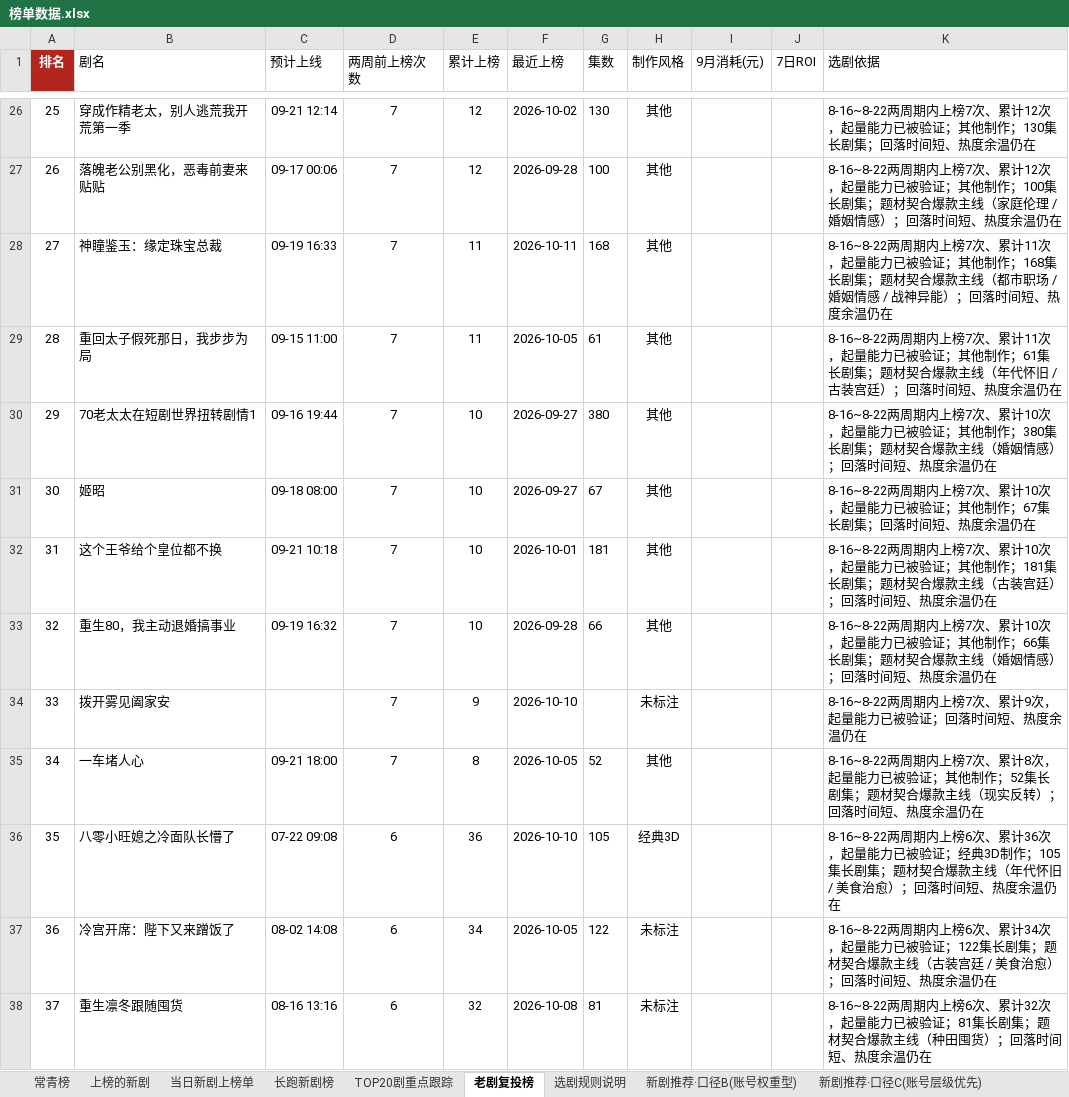
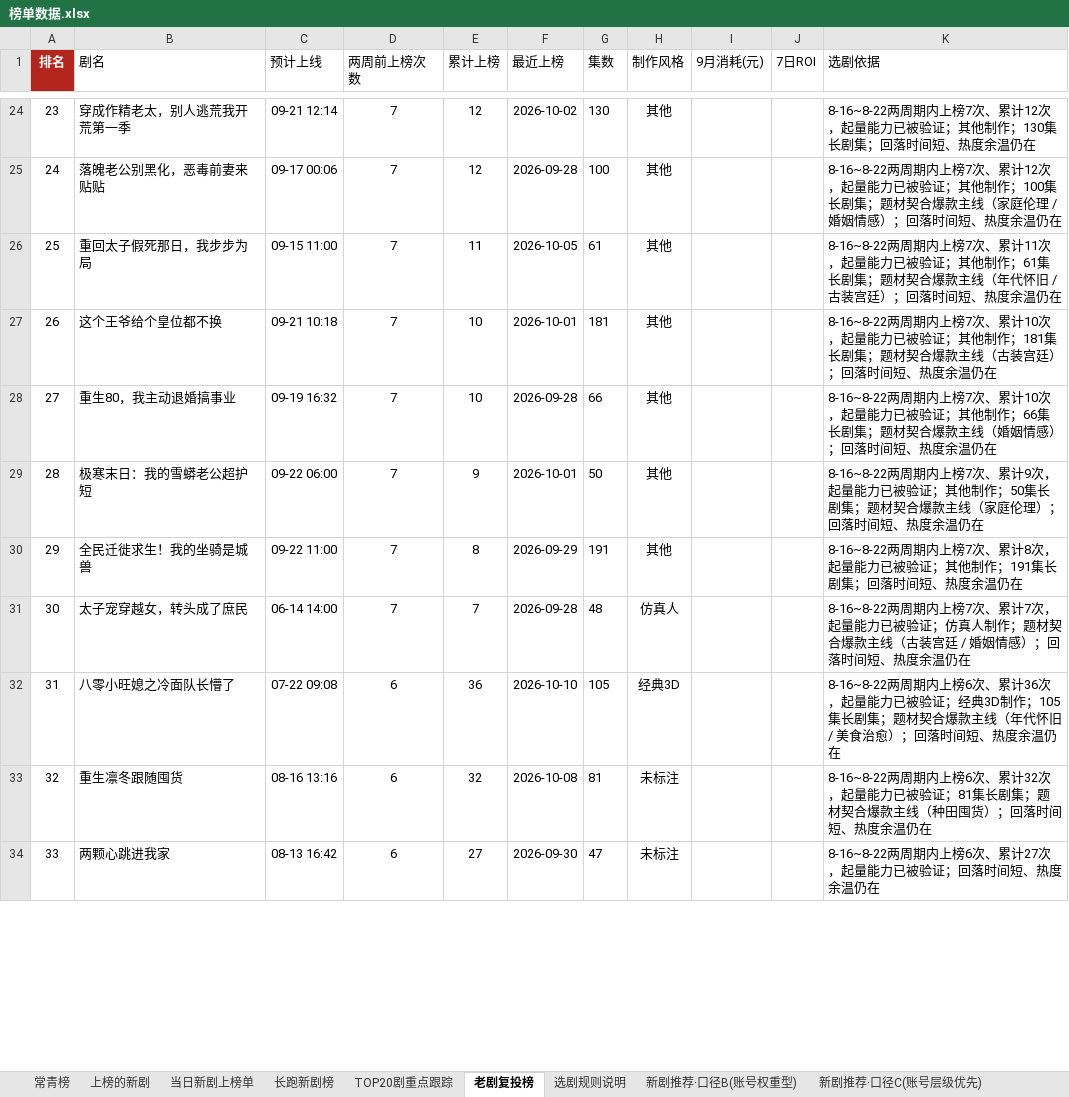
Before and after one commit to 2m247cdz9k-design/tomato-drama-rankings, an Excel workbook: 榜单数据.xlsx, sheet 老剧复投榜, drawn as a sheet; only a part is shown, gaps mark what is left out; the shorter side is filled out with more unchanged rows; values as stored, in another font and other column widths than the file's, no borders; removed rows and columns are numbered as before the commit, all else as after; the diff covers the shown part only; the diff names each change by its address in the sheet, - before the commit and + after, or states it on an @@ line.

```diff
--- a/榜单数据.xlsx (sheet 老剧复投榜)
+++ b/榜单数据.xlsx (sheet 老剧复投榜)
@@ column A (排名) renumbered from row 10 down @@
-row 28: 27 | 神瞳鉴玉：缘定珠宝总裁 | 09-19 16:33 | 7 | 11 | 2026-10-11 | 168 | 其他 |  |  | 8-16~8-22两周期内上榜7次、累计11次，起量能力已被验证；其他制作；168集长剧集；题材契合爆款主线（都市职场 / 婚姻情感 / 战神异能）；回落时间短、热度余温仍在
-row 30: 29 | 70老太太在短剧世界扭转剧情1 | 09-16 19:44 | 7 | 10 | 2026-09-27 | 380 | 其他 |  |  | 8-16~8-22两周期内上榜7次、累计10次，起量能力已被验证；其他制作；380集长剧集；题材契合爆款主线（婚姻情感）；回落时间短、热度余温仍在
-row 31: 30 | 姬昭 | 09-18 08:00 | 7 | 10 | 2026-09-27 | 67 | 其他 |  |  | 8-16~8-22两周期内上榜7次、累计10次，起量能力已被验证；其他制作；67集长剧集；回落时间短、热度余温仍在
-row 34: 33 | 拨开雾见阖家安 |  | 7 | 9 | 2026-10-10 |  | 未标注 |  |  | 8-16~8-22两周期内上榜7次、累计9次，起量能力已被验证；回落时间短、热度余温仍在
+row 29: 28 | 极寒末日：我的雪蟒老公超护短 | 09-22 06:00 | 7 | 9 | 2026-10-01 | 50 | 其他 |  |  | 8-16~8-22两周期内上榜7次、累计9次，起量能力已被验证；其他制作；50集长剧集；题材契合爆款主线（家庭伦理）；回落时间短、热度余温仍在
-B30 (剧名): 一车堵人心
+B30 (剧名): 全民迁徙求生！我的坐骑是城兽
-C30 (预计上线): 09-21 18:00
+C30 (预计上线): 09-22 11:00
-F30 (最近上榜): 2026-10-05
+F30 (最近上榜): 2026-09-29
-G30 (集数): 52
+G30 (集数): 191
-K30 (选剧依据): …他制作；52集长剧集；题材契合爆款主线（现实反转）；回落时…
+K30 (选剧依据): …他制作；191集长剧集；回落时…
+row 31: 30 | 太子宠穿越女，转头成了庶民 | 06-14 14:00 | 7 | 7 | 2026-09-28 | 48 | 仿真人 |  |  | 8-16~8-22两周期内上榜7次、累计7次，起量能力已被验证；仿真人制作；题材契合爆款主线（古装宫廷 / 婚姻情感）；回落时间短、热度余温仍在
-row 37: 36 | 冷宫开席：陛下又来蹭饭了 | 08-02 14:08 | 6 | 34 | 2026-10-05 | 122 | 未标注 |  |  | 8-16~8-22两周期内上榜6次、累计34次，起量能力已被验证；122集长剧集；题材契合爆款主线（古装宫廷 / 美食治愈）；回落时间短、热度余温仍在
```
Also changed, not shown: 38 added rows, 57 removed rows and 76 edited cells elsewhere in this sheet, sheet 上榜的新剧, sheet 新剧推荐·口径C(账号层级优先), sheet TOP20剧重点跟踪, sheet 新剧推荐·口径B(账号权重型), sheet 长跑新剧榜, sheet 特点统计, 2 more sheets, 2 other files.
